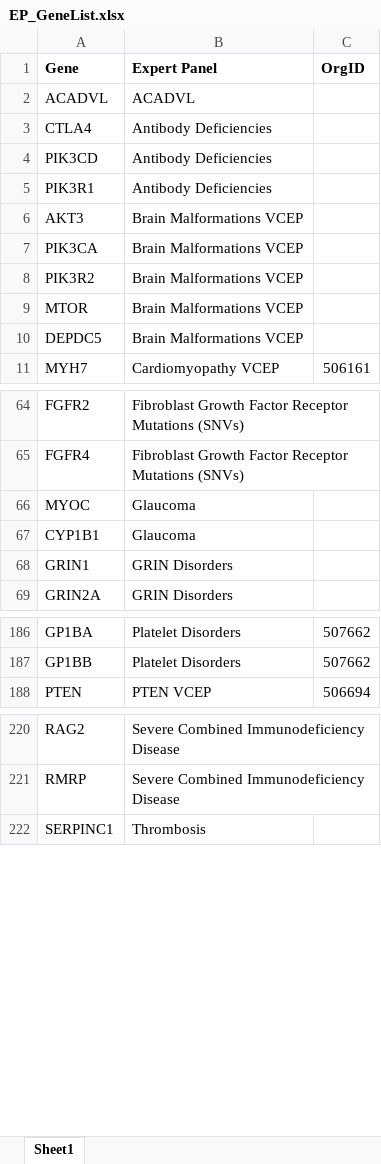
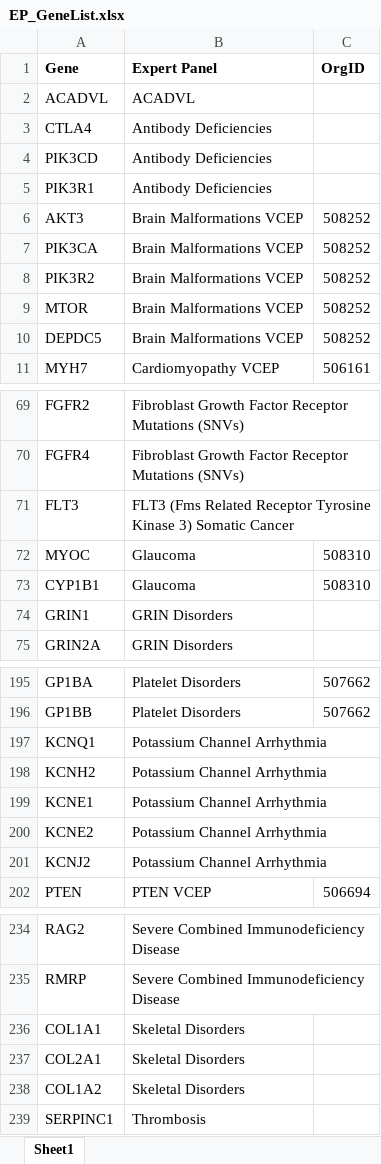
Before and after one commit to clingen-data-model/clinvar-ep-reports, an Excel workbook: EP_GeneList.xlsx, sheet Sheet1, drawn as a sheet; only a part is shown, gaps mark what is left out; values as stored, in another font and other column widths than the file's, no borders; addresses are those after the commit; the diff covers the shown part only; the diff names each change by its address in the sheet, - before the commit and + after, or states it on an @@ line.

```diff
--- a/EP_GeneList.xlsx (sheet Sheet1)
+++ b/EP_GeneList.xlsx (sheet Sheet1)
-C6:C10 (OrgID): (empty)
+C6:C10 (OrgID): 508252
+row 71: FLT3 | FLT3 (Fms Related Receptor Tyrosine Kinase 3) Somatic Cancer
-C72:C73 (OrgID): (empty)
+C72:C73 (OrgID): 508310
+row 197: KCNQ1 | Potassium Channel Arrhythmia
+row 198: KCNH2 | Potassium Channel Arrhythmia
+row 199: KCNE1 | Potassium Channel Arrhythmia
+row 200: KCNE2 | Potassium Channel Arrhythmia
+row 201: KCNJ2 | Potassium Channel Arrhythmia
+row 236: COL1A1 | Skeletal Disorders
+row 237: COL2A1 | Skeletal Disorders
+row 238: COL1A2 | Skeletal Disorders
```
Also changed, not shown: 9 added rows, 1 removed row and 15 edited cells elsewhere in this sheet, 2 other files.
